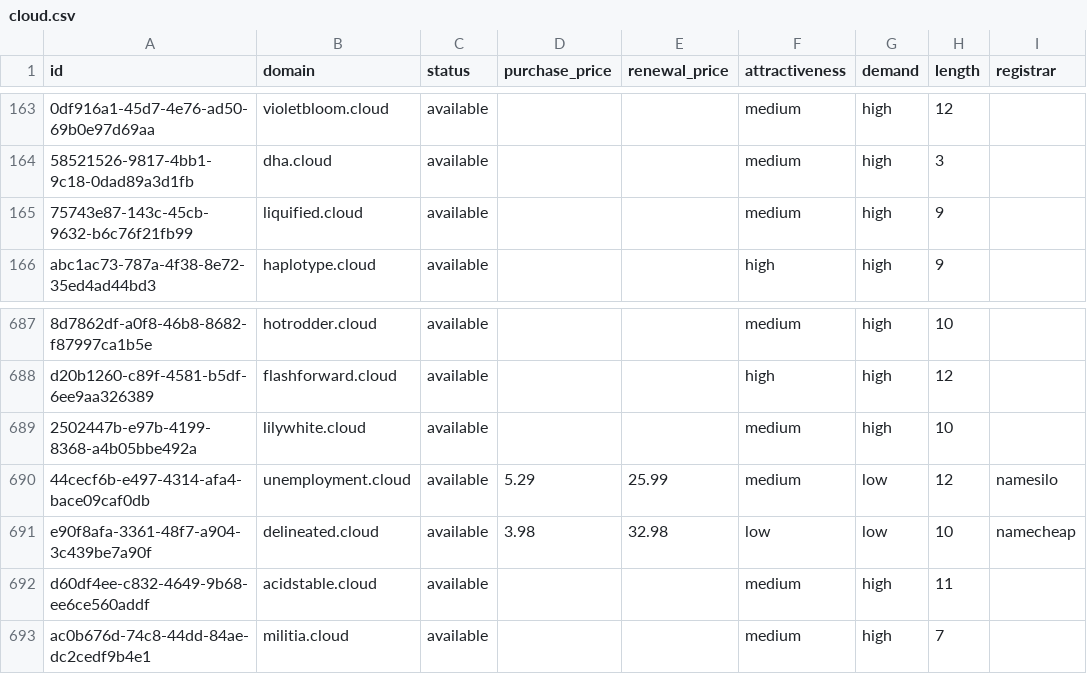
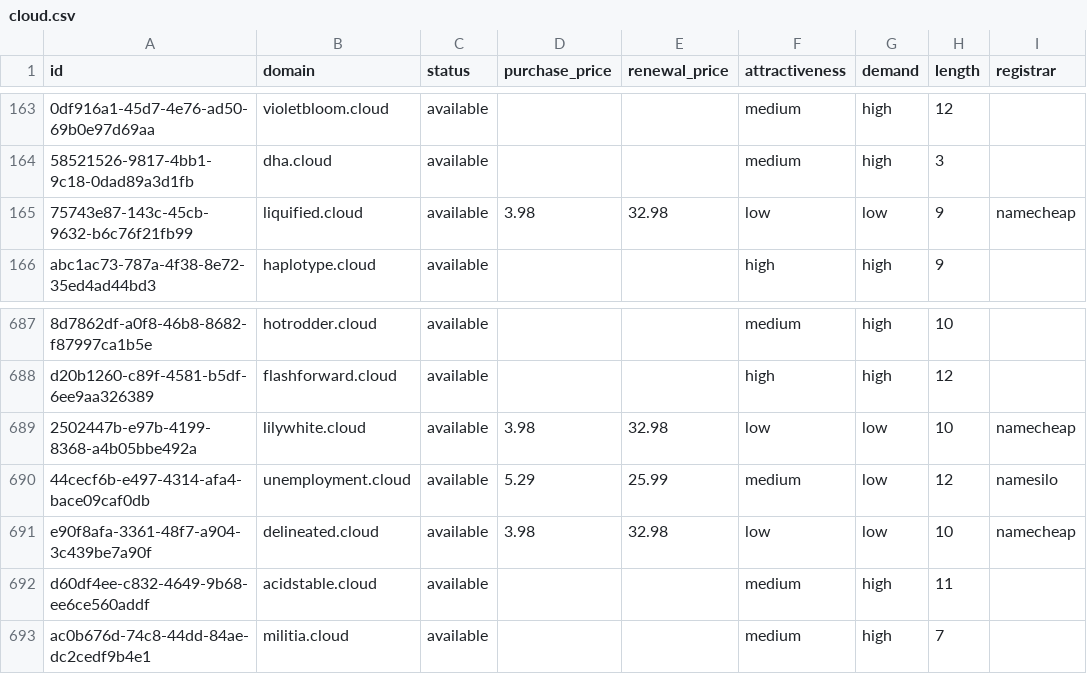
Before and after one commit to UniqueDomains/cloud-oneword-domains, a CSV file: cloud.csv, drawn as a sheet; only a part is shown, gaps mark what is left out; the diff names each change by its address in the sheet, - before the commit and + after, or states it on an @@ line.

Commit message:
Domains update

```diff
--- a/cloud.csv
+++ b/cloud.csv
-D165 (purchase_price): (empty)
+D165 (purchase_price): 3.98
-E165 (renewal_price): (empty)
+E165 (renewal_price): 32.98
-F165 (attractiveness): medium
+F165 (attractiveness): low
-G165 (demand): high
+G165 (demand): low
-I165 (registrar): (empty)
+I165 (registrar): namecheap
-D689 (purchase_price): (empty)
+D689 (purchase_price): 3.98
-E689 (renewal_price): (empty)
+E689 (renewal_price): 32.98
-F689 (attractiveness): medium
+F689 (attractiveness): low
-G689 (demand): high
+G689 (demand): low
-I689 (registrar): (empty)
+I689 (registrar): namecheap
```
Also changed, not shown: 4 other files.
